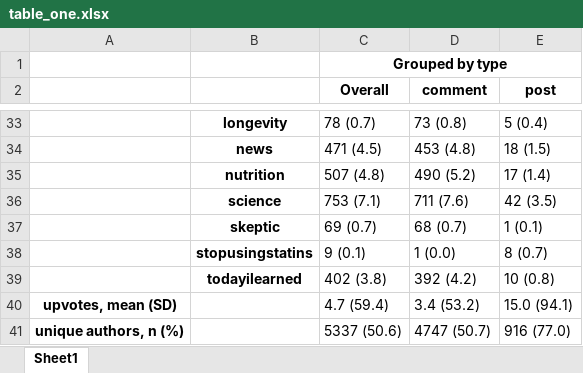
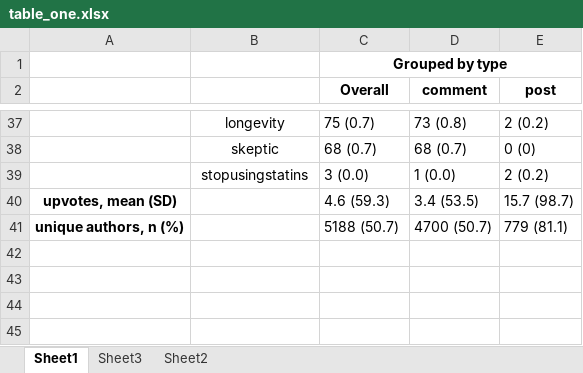
Before and after one commit to sssomani/statins_reddit, an Excel workbook: reports/tables/table_one.xlsx, sheet Sheet1, drawn as a sheet; only a part is shown, gaps mark what is left out; values as stored, in another font and other column widths than the file's, no borders; removed rows and columns are numbered as before the commit, all else as after; the diff covers the shown part only; the diff names each change by its address in the sheet, - before the commit and + after, or states it on an @@ line.

```diff
--- a/reports/tables/table_one.xlsx (sheet Sheet1)
+++ b/reports/tables/table_one.xlsx (sheet Sheet1)
+sheet tab: Sheet3
+sheet tab: Sheet2
-B37 bold: on
+B37 bold: off
-C37 (Overall): 78 (0.7)
+C37 (Overall): 75 (0.7)
-E37 (post): 5 (0.4)
+E37 (post): 2 (0.2)
-row 34:  | news | 471 (4.5) | 453 (4.8) | 18 (1.5)
-row 35:  | nutrition | 507 (4.8) | 490 (5.2) | 17 (1.4)
-row 36:  | science | 753 (7.1) | 711 (7.6) | 42 (3.5)
-B38:B39 bold: on
+B38:B39 bold: off
-C38 (Overall): 69 (0.7)
+C38 (Overall): 68 (0.7)
-E38 (post): 1 (0.1)
+E38 (post): 0 (0)
-C39 (Overall): 9 (0.1)
+C39 (Overall): 3 (0.0)
-E39 (post): 8 (0.7)
+E39 (post): 2 (0.2)
-row 39:  | todayilearned | 402 (3.8) | 392 (4.2) | 10 (0.8)
-C40 (Overall): 4.7 (59.4)
+C40 (Overall): 4.6 (59.3)
-D40 (comment): 3.4 (53.2)
+D40 (comment): 3.4 (53.5)
-E40 (post): 15.0 (94.1)
+E40 (post): 15.7 (98.7)
-C41 (Overall): 5337 (50.6)
+C41 (Overall): 5188 (50.7)
-D41 (comment): 4747 (50.7)
+D41 (comment): 4700 (50.7)
-E41 (post): 916 (77.0)
+E41 (post): 779 (81.1)
```
Also changed, not shown: 21 added rows, 17 removed rows, 28 edited cells, cell formats and merged cells elsewhere in this sheet, reports/tables/table_one_edit.xlsx, reports/tables/table_two.xlsx, 18 other files.
